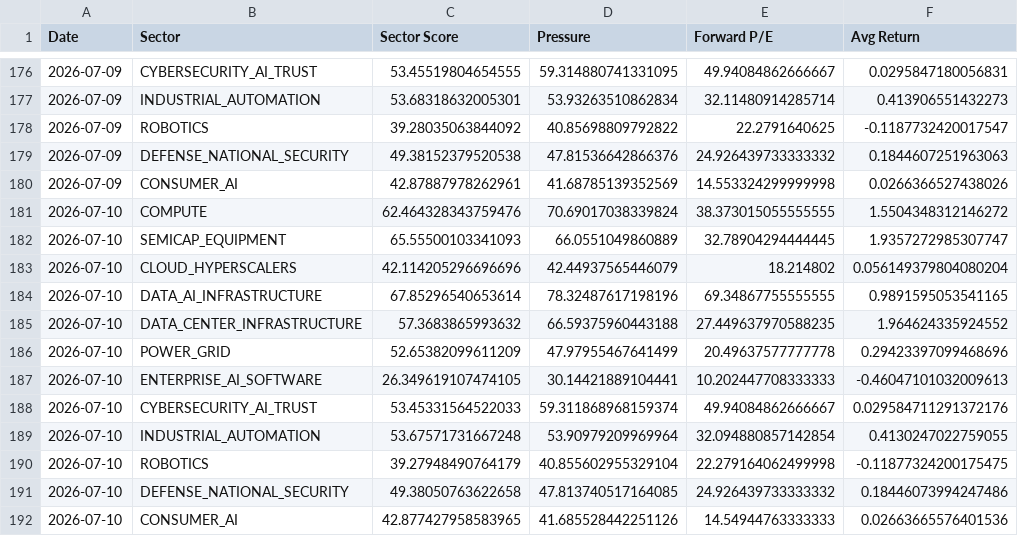
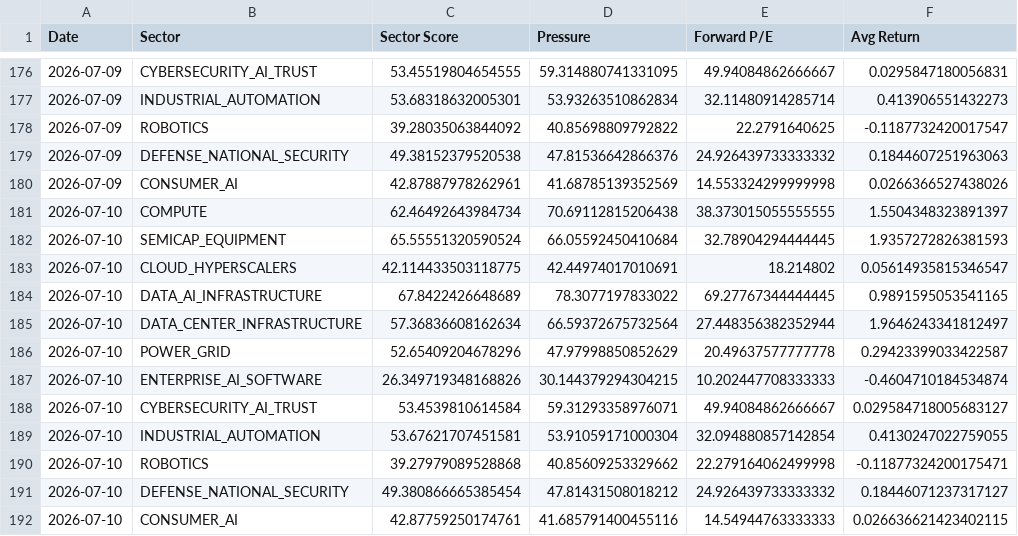
Before and after one commit to seenyoredave/ai_macro_git, a CSV file: archive/sector_history.csv, drawn as a sheet; only a part is shown, gaps mark what is left out.

```diff
--- a/archive/sector_history.csv
+++ b/archive/sector_history.csv
@@ -180,13 +180,13 @@ Date,Sector,Sector Score,Pressure,Forward P/E,Avg Return
 2026-07-09,CONSUMER_AI,42.87887978262961,41.68785139352569,14.553324299999998,0.0266366527438026
-2026-07-10,COMPUTE,62.464328343759476,70.69017038339824,38.373015055555555,1.5504348312146272
-2026-07-10,SEMICAP_EQUIPMENT,65.55500103341093,66.0551049860889,32.78904294444445,1.9357272985307747
-2026-07-10,CLOUD_HYPERSCALERS,42.114205296696696,42.44937565446079,18.214802,0.056149379804080204
-2026-07-10,DATA_AI_INFRASTRUCTURE,67.85296540653614,78.32487617198196,69.34867755555555,0.9891595053541165
-2026-07-10,DATA_CENTER_INFRASTRUCTURE,57.3683865993632,66.59375960443188,27.449637970588235,1.964624335924552
-2026-07-10,POWER_GRID,52.65382099611209,47.97955467641499,20.49637577777778,0.29423397099468696
-2026-07-10,ENTERPRISE_AI_SOFTWARE,26.349619107474105,30.14421889104441,10.202447708333333,-0.46047101032009613
-2026-07-10,CYBERSECURITY_AI_TRUST,53.45331564522033,59.311868968159374,49.94084862666667,0.029584711291372176
-2026-07-10,INDUSTRIAL_AUTOMATION,53.67571731667248,53.90979209969964,32.094880857142854,0.4130247022759055
-2026-07-10,ROBOTICS,39.27948490764179,40.855602955329104,22.279164062499998,-0.11877324200175475
-2026-07-10,DEFENSE_NATIONAL_SECURITY,49.38050763622658,47.813740517164085,24.926439733333332,0.18446073994247486
-2026-07-10,CONSUMER_AI,42.877427958583965,41.685528442251126,14.54944763333333,0.02663665576401536
+2026-07-10,COMPUTE,62.46492643984734,70.69112815206438,38.373015055555555,1.5504348323891397
+2026-07-10,SEMICAP_EQUIPMENT,65.55551320590524,66.05592450410684,32.78904294444445,1.9357272826381593
+2026-07-10,CLOUD_HYPERSCALERS,42.114433503118775,42.44974017010691,18.214802,0.05614935815346547
+2026-07-10,DATA_AI_INFRASTRUCTURE,67.8422426648689,78.3077197833022,69.27767344444445,0.9891595053541165
+2026-07-10,DATA_CENTER_INFRASTRUCTURE,57.36836608162634,66.59372675732564,27.448356382352944,1.9646243341812497
+2026-07-10,POWER_GRID,52.65409204678296,47.97998850852629,20.49637577777778,0.29423399033422587
+2026-07-10,ENTERPRISE_AI_SOFTWARE,26.349719348168826,30.144379294304215,10.202447708333333,-0.4604710184534874
+2026-07-10,CYBERSECURITY_AI_TRUST,53.4539810614584,59.31293358976071,49.94084862666667,0.029584718005683127
+2026-07-10,INDUSTRIAL_AUTOMATION,53.67621707451581,53.91059171000304,32.094880857142854,0.4130247022759055
+2026-07-10,ROBOTICS,39.27979089528868,40.85609253329662,22.279164062499998,-0.11877324200175471
+2026-07-10,DEFENSE_NATIONAL_SECURITY,49.380866665385454,47.81431508018212,24.926439733333332,0.18446071237317127
+2026-07-10,CONSUMER_AI,42.87759250174761,41.685791400455116,14.54944763333333,0.026636621423402115
```
Also changed, not shown: archive/benchmark_history.csv, archive/macro_history.csv, 5 other files.
